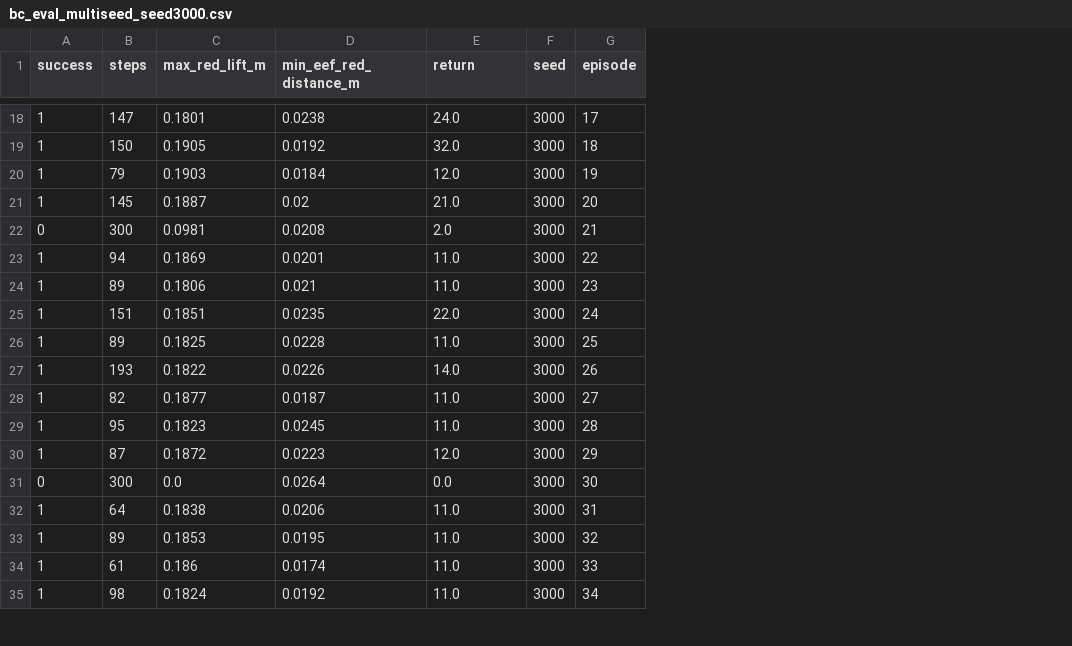
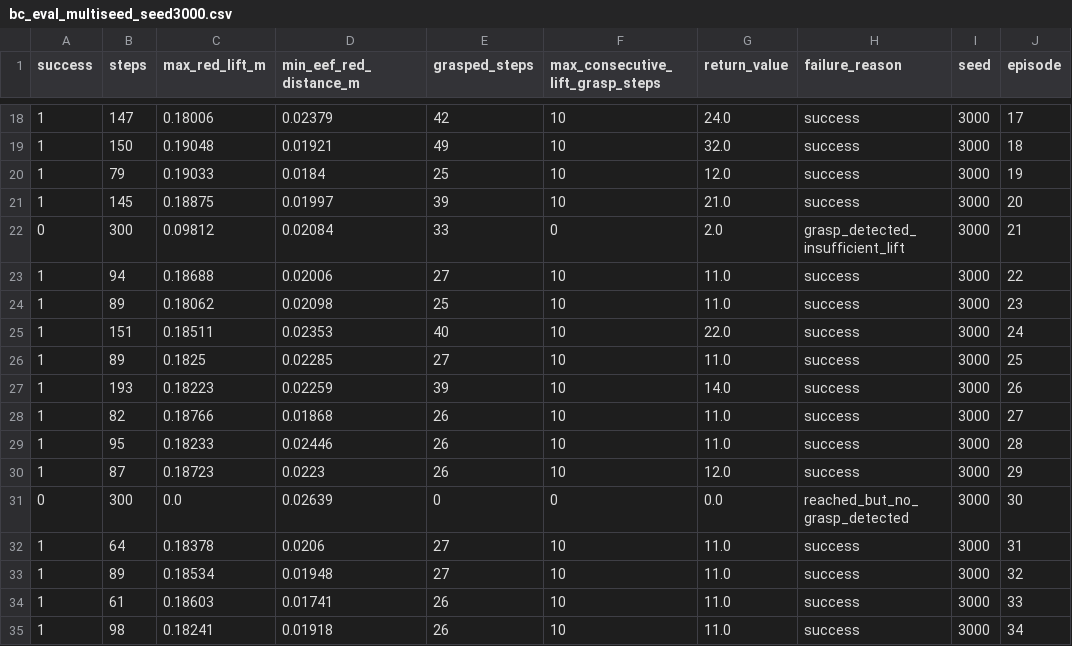
Before and after one commit to muhamuttaqien/robosuite-project, a CSV file: results/bc_eval_multiseed_seed3000.csv, drawn as a sheet; only a part is shown, gaps mark what is left out; addresses are those after the commit; the diff covers the shown part only; the diff names each change by its address in the sheet, - before the commit and + after, or states it on an @@ line.

```diff
--- a/results/bc_eval_multiseed_seed3000.csv
+++ b/results/bc_eval_multiseed_seed3000.csv
+column E (grasped_steps), rows 18-35: 42 | 49 | 25 | 39 | 33 | 27 | 25 | 40 | 27 | 39 | 26 | 26 | 26 | 0 | 27 | 27 | 26 | 26
+column F (max_consecutive_lift_grasp_steps), rows 18-35: 10 | 10 | 10 | 10 | 0 | 10 | 10 | 10 | 10 | 10 | 10 | 10 | 10 | 0 | 10 | 10 | 10 | 10
+column H (failure_reason), rows 18-35: success | success | success | success | grasp_detected_insufficient_lift | success | success | success | success | success | success | success | success | reached_but_no_grasp_detected | success | success | success | success
-G1: return
+G1: return_value
-C18 (max_red_lift_m): 0.1801
+C18 (max_red_lift_m): 0.18006
-D18 (min_eef_red_distance_m): 0.0238
+D18 (min_eef_red_distance_m): 0.02379
-C19 (max_red_lift_m): 0.1905
+C19 (max_red_lift_m): 0.19048
-D19 (min_eef_red_distance_m): 0.0192
+D19 (min_eef_red_distance_m): 0.01921
-C20 (max_red_lift_m): 0.1903
+C20 (max_red_lift_m): 0.19033
-C21 (max_red_lift_m): 0.1887
+C21 (max_red_lift_m): 0.18875
-D21 (min_eef_red_distance_m): 0.02
+D21 (min_eef_red_distance_m): 0.01997
-C22 (max_red_lift_m): 0.0981
+C22 (max_red_lift_m): 0.09812
-D22 (min_eef_red_distance_m): 0.0208
+D22 (min_eef_red_distance_m): 0.02084
-C23 (max_red_lift_m): 0.1869
+C23 (max_red_lift_m): 0.18688
-D23 (min_eef_red_distance_m): 0.0201
+D23 (min_eef_red_distance_m): 0.02006
-C24 (max_red_lift_m): 0.1806
+C24 (max_red_lift_m): 0.18062
-D24 (min_eef_red_distance_m): 0.021
+D24 (min_eef_red_distance_m): 0.02098
-C25 (max_red_lift_m): 0.1851
+C25 (max_red_lift_m): 0.18511
-D25 (min_eef_red_distance_m): 0.0235
+D25 (min_eef_red_distance_m): 0.02353
-D26 (min_eef_red_distance_m): 0.0228
+D26 (min_eef_red_distance_m): 0.02285
-C27 (max_red_lift_m): 0.1822
+C27 (max_red_lift_m): 0.18223
-D27 (min_eef_red_distance_m): 0.0226
+D27 (min_eef_red_distance_m): 0.02259
-C28 (max_red_lift_m): 0.1877
+C28 (max_red_lift_m): 0.18766
-D28 (min_eef_red_distance_m): 0.0187
+D28 (min_eef_red_distance_m): 0.01868
-C29 (max_red_lift_m): 0.1823
+C29 (max_red_lift_m): 0.18233
-D29 (min_eef_red_distance_m): 0.0245
+D29 (min_eef_red_distance_m): 0.02446
-C30 (max_red_lift_m): 0.1872
+C30 (max_red_lift_m): 0.18723
-D31 (min_eef_red_distance_m): 0.0264
+D31 (min_eef_red_distance_m): 0.02639
-C32 (max_red_lift_m): 0.1838
+C32 (max_red_lift_m): 0.18378
-C33 (max_red_lift_m): 0.1853
+C33 (max_red_lift_m): 0.18534
-D33 (min_eef_red_distance_m): 0.0195
+D33 (min_eef_red_distance_m): 0.01948
-C34 (max_red_lift_m): 0.186
+C34 (max_red_lift_m): 0.18603
-D34 (min_eef_red_distance_m): 0.0174
+D34 (min_eef_red_distance_m): 0.01741
-C35 (max_red_lift_m): 0.1824
+C35 (max_red_lift_m): 0.18241
-D35 (min_eef_red_distance_m): 0.0192
+D35 (min_eef_red_distance_m): 0.01918
```
Also changed, not shown: 57 edited cells elsewhere in this file, results/bc_eval_multiseed.csv, results/bc_eval_multiseed_seed2000.csv, 14 other files.
